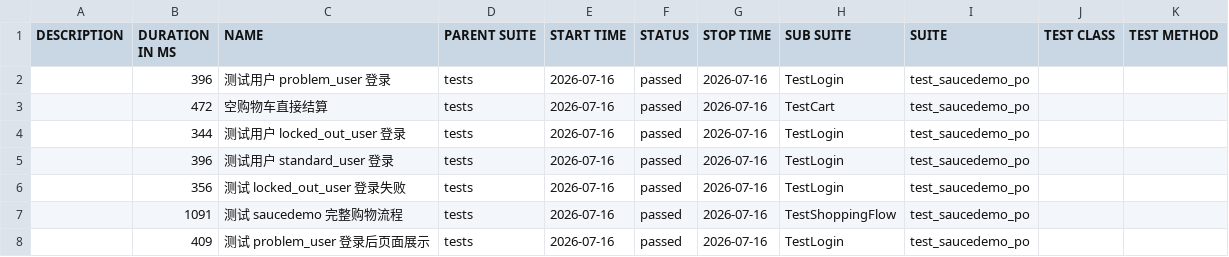
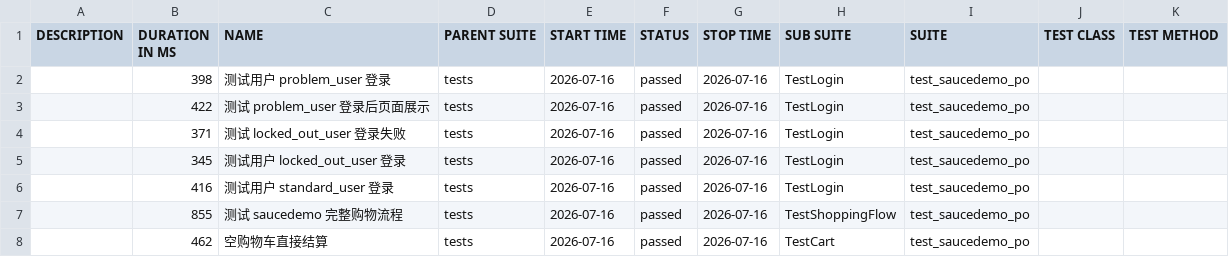
Before and after one commit to StillStream-ink/software-testing-notes, a CSV file: allure-report/data/suites.csv, drawn as a sheet.

```diff
--- a/allure-report/data/suites.csv
+++ b/allure-report/data/suites.csv
@@ -1,8 +1,8 @@
 "DESCRIPTION","DURATION IN MS","NAME","PARENT SUITE","START TIME","STATUS","STOP TIME","SUB SUITE","SUITE","TEST CLASS","TEST METHOD"
-"","396","测试用户 problem_user 登录","tests","2026-07-16","passed","2026-07-16","TestLogin","test_saucedemo_po","",""
-"","472","空购物车直接结算","tests","2026-07-16","passed","2026-07-16","TestCart","test_saucedemo_po","",""
-"","344","测试用户 locked_out_user 登录","tests","2026-07-16","passed","2026-07-16","TestLogin","test_saucedemo_po","",""
-"","396","测试用户 standard_user 登录","tests","2026-07-16","passed","2026-07-16","TestLogin","test_saucedemo_po","",""
-"","356","测试 locked_out_user 登录失败","tests","2026-07-16","passed","2026-07-16","TestLogin","test_saucedemo_po","",""
-"","1091","测试 saucedemo 完整购物流程","tests","2026-07-16","passed","2026-07-16","TestShoppingFlow","test_saucedemo_po","",""
-"","409","测试 problem_user 登录后页面展示","tests","2026-07-16","passed","2026-07-16","TestLogin","test_saucedemo_po","",""
+"","398","测试用户 problem_user 登录","tests","2026-07-16","passed","2026-07-16","TestLogin","test_saucedemo_po","",""
+"","422","测试 problem_user 登录后页面展示","tests","2026-07-16","passed","2026-07-16","TestLogin","test_saucedemo_po","",""
+"","371","测试 locked_out_user 登录失败","tests","2026-07-16","passed","2026-07-16","TestLogin","test_saucedemo_po","",""
+"","345","测试用户 locked_out_user 登录","tests","2026-07-16","passed","2026-07-16","TestLogin","test_saucedemo_po","",""
+"","416","测试用户 standard_user 登录","tests","2026-07-16","passed","2026-07-16","TestLogin","test_saucedemo_po","",""
+"","855","测试 saucedemo 完整购物流程","tests","2026-07-16","passed","2026-07-16","TestShoppingFlow","test_saucedemo_po","",""
+"","462","空购物车直接结算","tests","2026-07-16","passed","2026-07-16","TestCart","test_saucedemo_po","",""
```
Also changed, not shown: allure-report/data/behaviors.csv, 57 other files.
